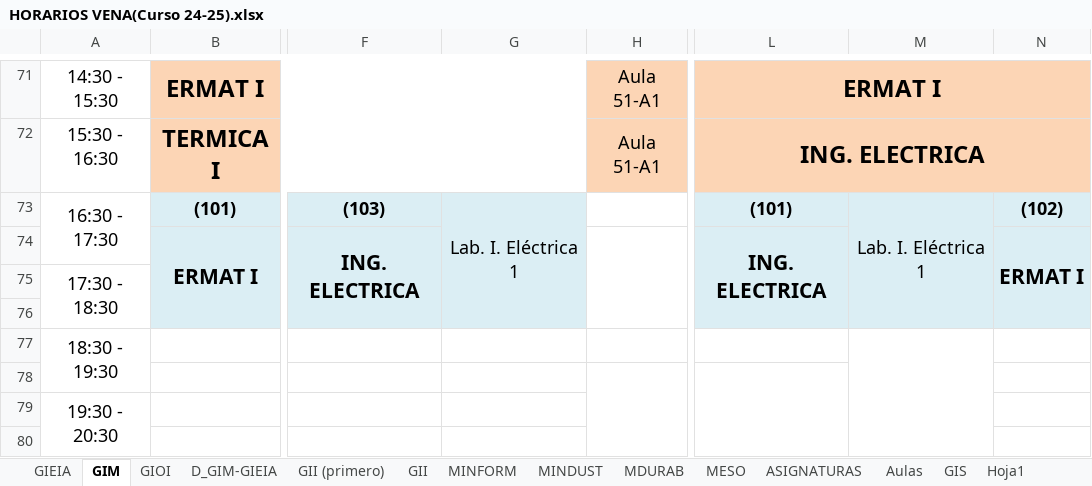
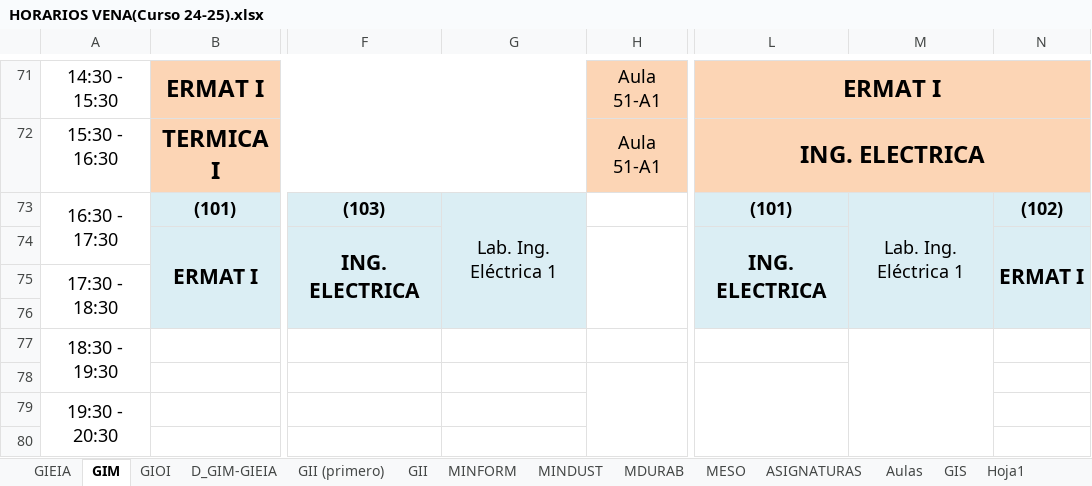
Before and after one commit to rebecacuestaestepar/Trabajo-Fin-de-Grado-2025-2026, an Excel workbook: prototipos/HORARIOS VENA(Curso 24-25).xlsx, sheet GIM, drawn as a sheet; only a part is shown, gaps mark what is left out; values as stored, in another font and other column widths than the file's, no borders; the diff names each change by its address in the sheet, - before the commit and + after, or states it on an @@ line.

Commit message:
Renombrar el Laboratorio de Ingeniería Eléctrica a Lab. Ing. Eléctrica como aparece en la ocupación de aulas e igual que en base de datos

```diff
--- a/prototipos/HORARIOS VENA(Curso 24-25).xlsx (sheet GIM)
+++ b/prototipos/HORARIOS VENA(Curso 24-25).xlsx (sheet GIM)
-G73: Lab. I. Eléctrica 1
+G73: Lab. Ing. Eléctrica 1
-M73: Lab. I. Eléctrica 1
+M73: Lab. Ing. Eléctrica 1
```
Also changed, not shown: sheet GIEIA, sheet Aulas, 1 other file.
